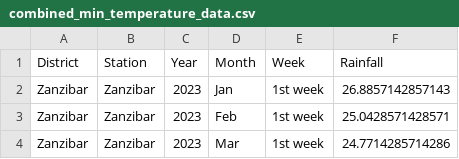
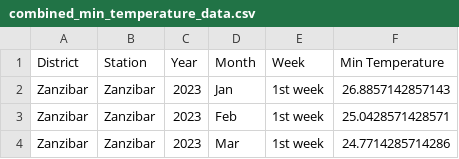
Before and after one commit to tarxemo/MalariaOutbreak, a CSV file: RawDataset/temperatures/min_temp/combined_min_temperature_data.csv, drawn as a sheet; only a part is shown.

```diff
--- a/RawDataset/temperatures/min_temp/combined_min_temperature_data.csv
+++ b/RawDataset/temperatures/min_temp/combined_min_temperature_data.csv
@@ -1,2 +1,2 @@
-District,Station,Year,Month,Week,Rainfall
+District,Station,Year,Month,Week,Min Temperature
 Zanzibar,Zanzibar,2023,Jan,1st week,26.8857142857143
```
Also changed, not shown: RawDataset/temperatures/max_temp/combined_max_temperature_data.csv, 8 other files.
